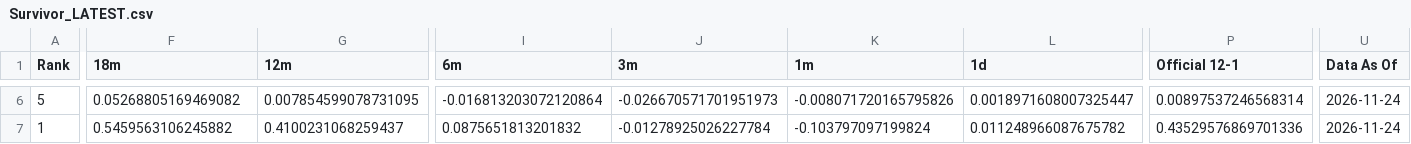
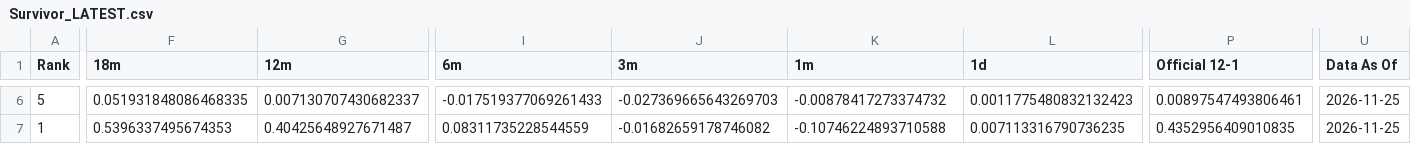
Before and after one commit to DarkMoonv1/NEFTy, a CSV file: Survivor_LATEST.csv, drawn as a sheet; only a part is shown, gaps mark what is left out; the diff covers the shown part only; the diff names each change by its address in the sheet, - before the commit and + after, or states it on an @@ line.

```diff
--- a/Survivor_LATEST.csv
+++ b/Survivor_LATEST.csv
-F6 (18m): 0.05268805169469082
+F6 (18m): 0.051931848086468335
-G6 (12m): 0.007854599078731095
+G6 (12m): 0.007130707430682337
-I6 (6m): -0.016813203072120864
+I6 (6m): -0.017519377069261433
-J6 (3m): -0.026670571701951973
+J6 (3m): -0.027369665643269703
-K6 (1m): -0.008071720165795826
+K6 (1m): -0.00878417273374732
-L6 (1d): 0.0018971608007325447
+L6 (1d): 0.0011775480832132423
-P6 (Official 12-1): 0.00897537246568314
+P6 (Official 12-1): 0.00897547493806461
-U6:U7 (Data As Of): 2026-11-24
+U6:U7 (Data As Of): 2026-11-25
-F7 (18m): 0.5459563106245882
+F7 (18m): 0.5396337495674353
-G7 (12m): 0.4100231068259437
+G7 (12m): 0.40425648927671487
-I7 (6m): 0.0875651813201832
+I7 (6m): 0.08311735228544559
-J7 (3m): -0.01278925026227784
+J7 (3m): -0.01682659178746082
-K7 (1m): -0.103797097199824
+K7 (1m): -0.10746224893710588
-L7 (1d): 0.011248966087675782
+L7 (1d): 0.007113316790736235
-P7 (Official 12-1): 0.43529576869701336
+P7 (Official 12-1): 0.4352956409010835
```
Also changed, not shown: 140 edited cells elsewhere in this file.
